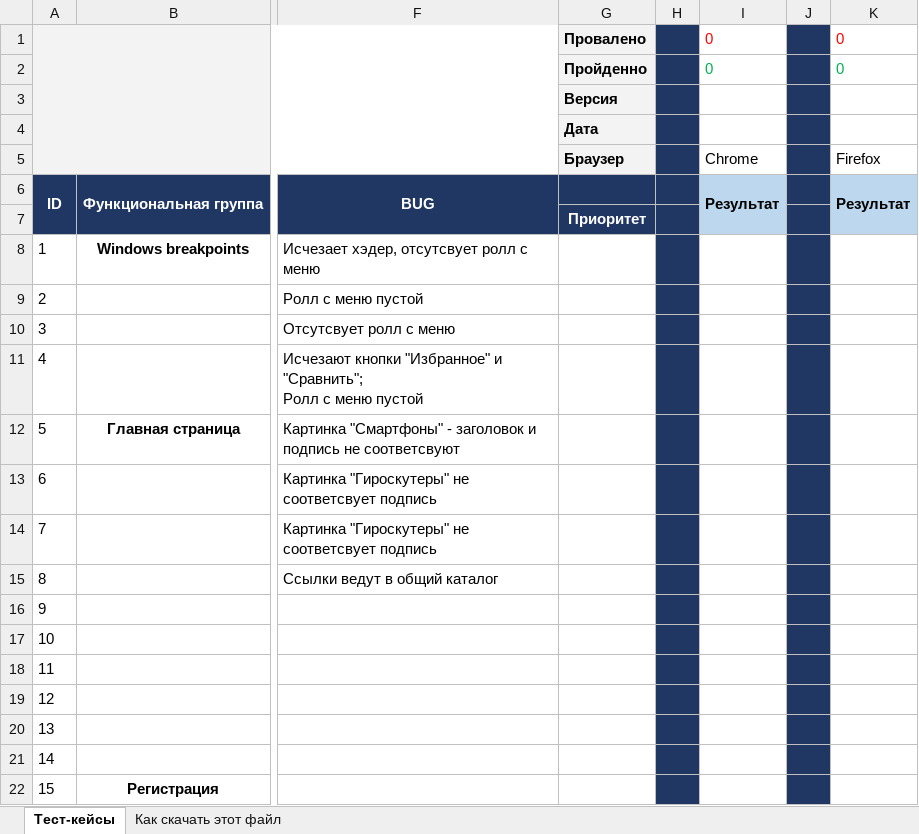
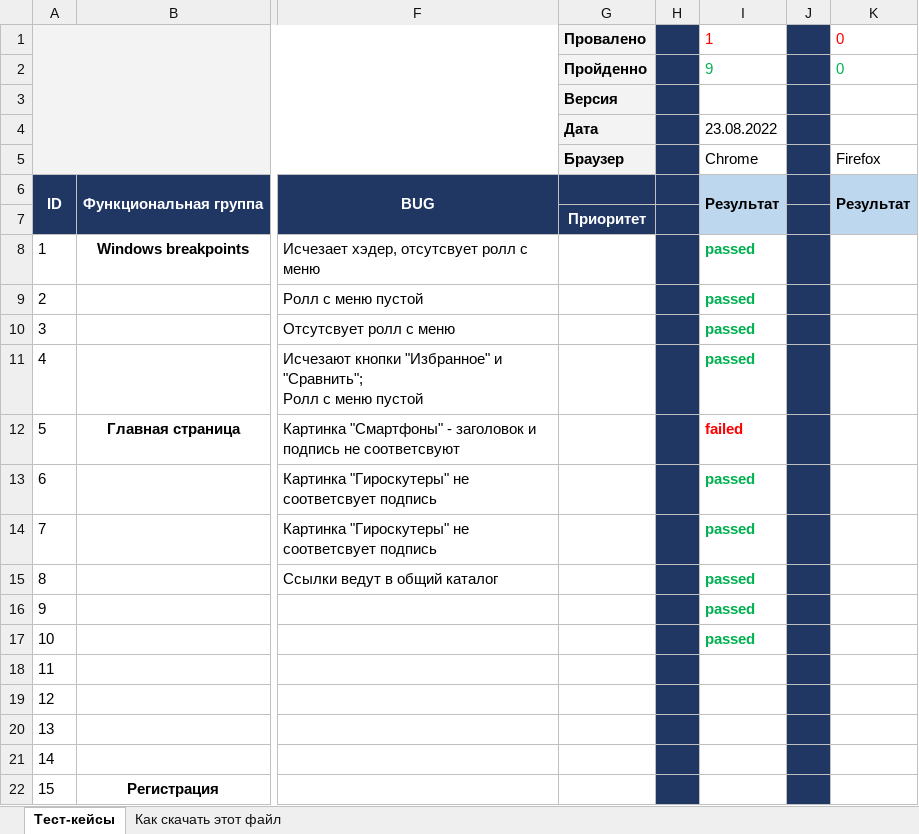
Before and after one commit to Zavodin/MyFirst_Repo, an Excel workbook: Таблица с тест-кейсами Next-shop.xlsx, sheet Тест-кейсы, drawn as a sheet; only a part is shown, gaps mark what is left out; values as stored, in another font and other column widths than the file's, no borders; charts and pictures not drawn; the diff names each change by its address in the sheet, - before the commit and + after, or states it on an @@ line.

Commit message:
Update Таблица с тест-кейсами Next-shop.xlsx

```diff
--- a/Таблица с тест-кейсами Next-shop.xlsx (sheet Тест-кейсы)
+++ b/Таблица с тест-кейсами Next-shop.xlsx (sheet Тест-кейсы)
-I1: 0
+I1: 1
-I2: 0
+I2: 9
-I4: (empty)
+I4: 23.08.2022
-I8:I11: (empty)
+I8:I11: passed
-I12: (empty)
+I12: failed
-I13:I17: (empty)
+I13:I17: passed
```
Also changed, not shown: charts or pictures.
